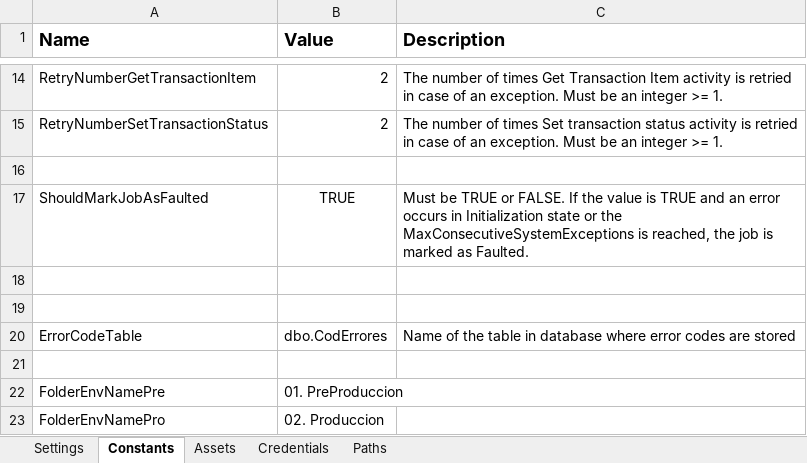
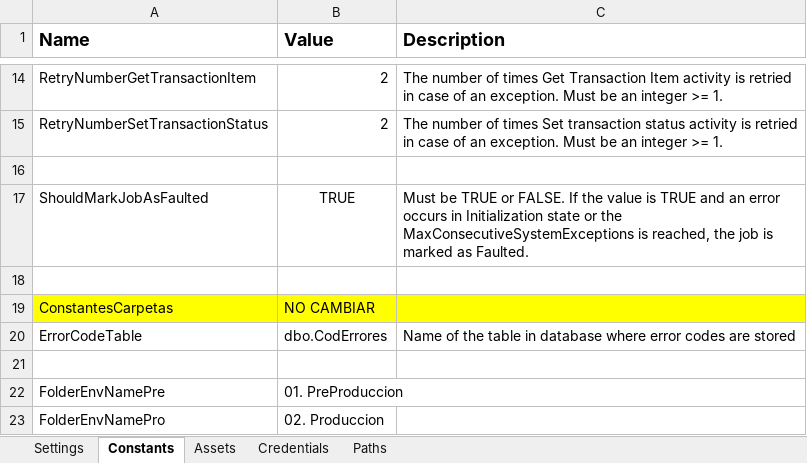
Before and after one commit to jmcaravaca/ExtendedREFramework_ColectorExcel, an Excel workbook: Data/ConfigRuntime.xlsx, sheet Constants, drawn as a sheet; only a part is shown, gaps mark what is left out; values as stored, in another font and other column widths than the file's, no borders; the diff covers the shown part only; the diff names each change by its address in the sheet, - before the commit and + after, or states it on an @@ line.

```diff
--- a/Data/ConfigRuntime.xlsx (sheet Constants)
+++ b/Data/ConfigRuntime.xlsx (sheet Constants)
-row 19: (empty)
+row 19: ConstantesCarpetas | NO CAMBIAR
-A19:C19 fill: none
+A19:C19 fill: #FFFF00
```
Also changed, not shown: 31 removed rows and 3 edited cells elsewhere in this sheet, sheet Settings, sheet Paths, sheet Assets, sheet Credentials, Data/Config.xlsx, 6 other files.
